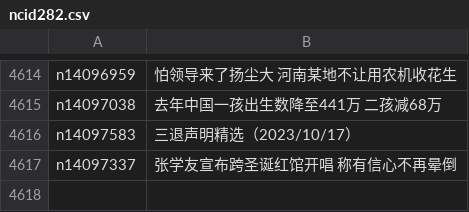
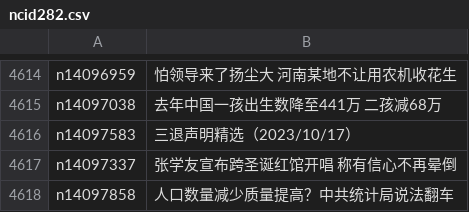
Before and after one commit to epic-marker/epoch-news, a CSV file: indexes/ncid282.csv, drawn as a sheet; only a part is shown, gaps mark what is left out.

```diff
--- a/indexes/ncid282.csv
+++ b/indexes/ncid282.csv
@@ -4617 +4617,2 @@ n14097583,三退声明精选（2023/10/17）
 n14097337,张学友宣布跨圣诞红馆开唱 称有信心不再晕倒
+n14097858,人口数量减少质量提高？中共统计局说法翻车
```
Also changed, not shown: indexes/ncid1078159.csv, indexes/ncid283.csv, 37 other files.
